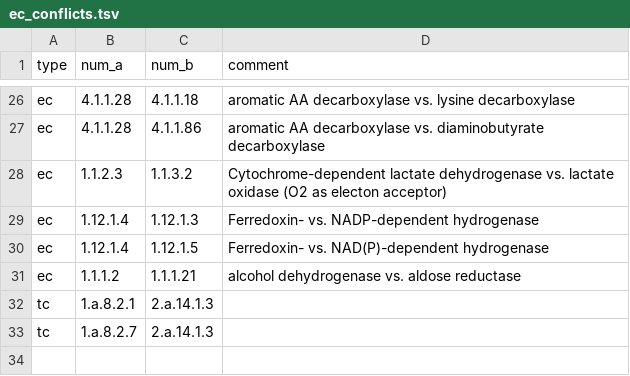
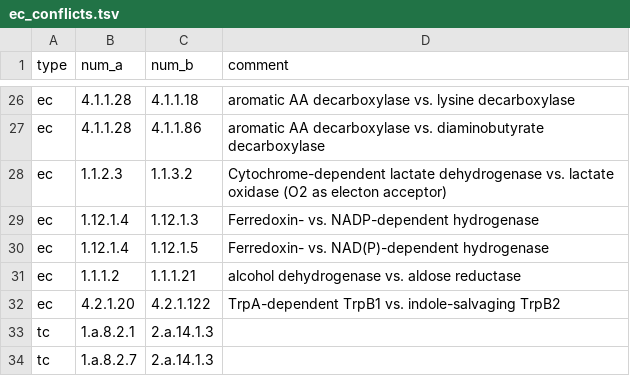
Before and after one commit to jotech/gapseq, a TSV file: dat/ec_conflicts.tsv, drawn as a sheet; only a part is shown, gaps mark what is left out.

```diff
--- a/dat/ec_conflicts.tsv
+++ b/dat/ec_conflicts.tsv
@@ -31,2 +31,3 @@ ec	1.12.1.4	1.12.1.5	Ferredoxin- vs. NAD(P)-dependent hydrogenase
 ec	1.1.1.2	1.1.1.21	alcohol dehydrogenase vs. aldose reductase
+ec	4.2.1.20	4.2.1.122	TrpA-dependent TrpB1 vs. indole-salvaging TrpB2
 tc	1.a.8.2.1	2.a.14.1.3	
```
Also changed, not shown: dat/corrections_seed_reactionDB.tsv, dat/seed_Enzyme_Class_Reactions_Aliases_unique_edited.tsv, 14 other files.
